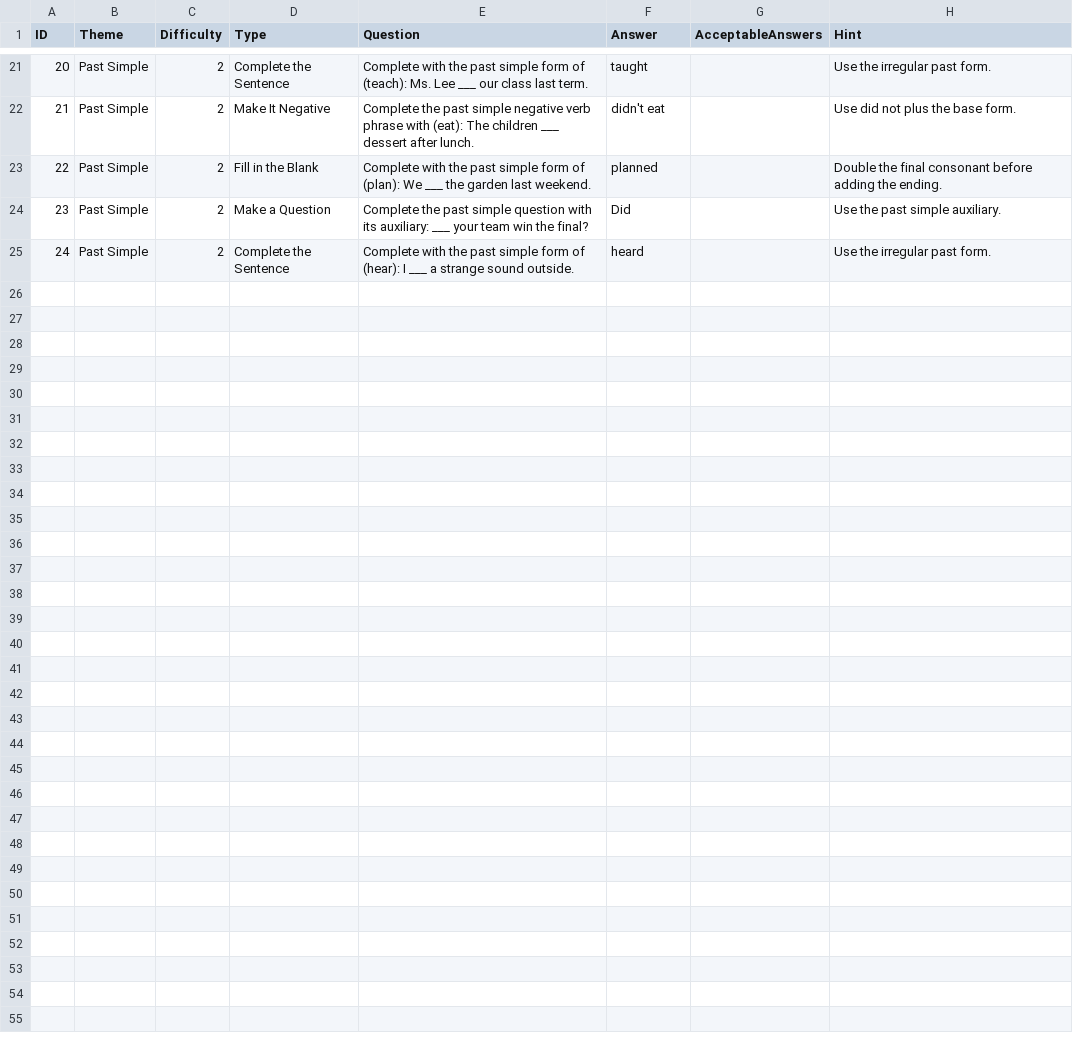
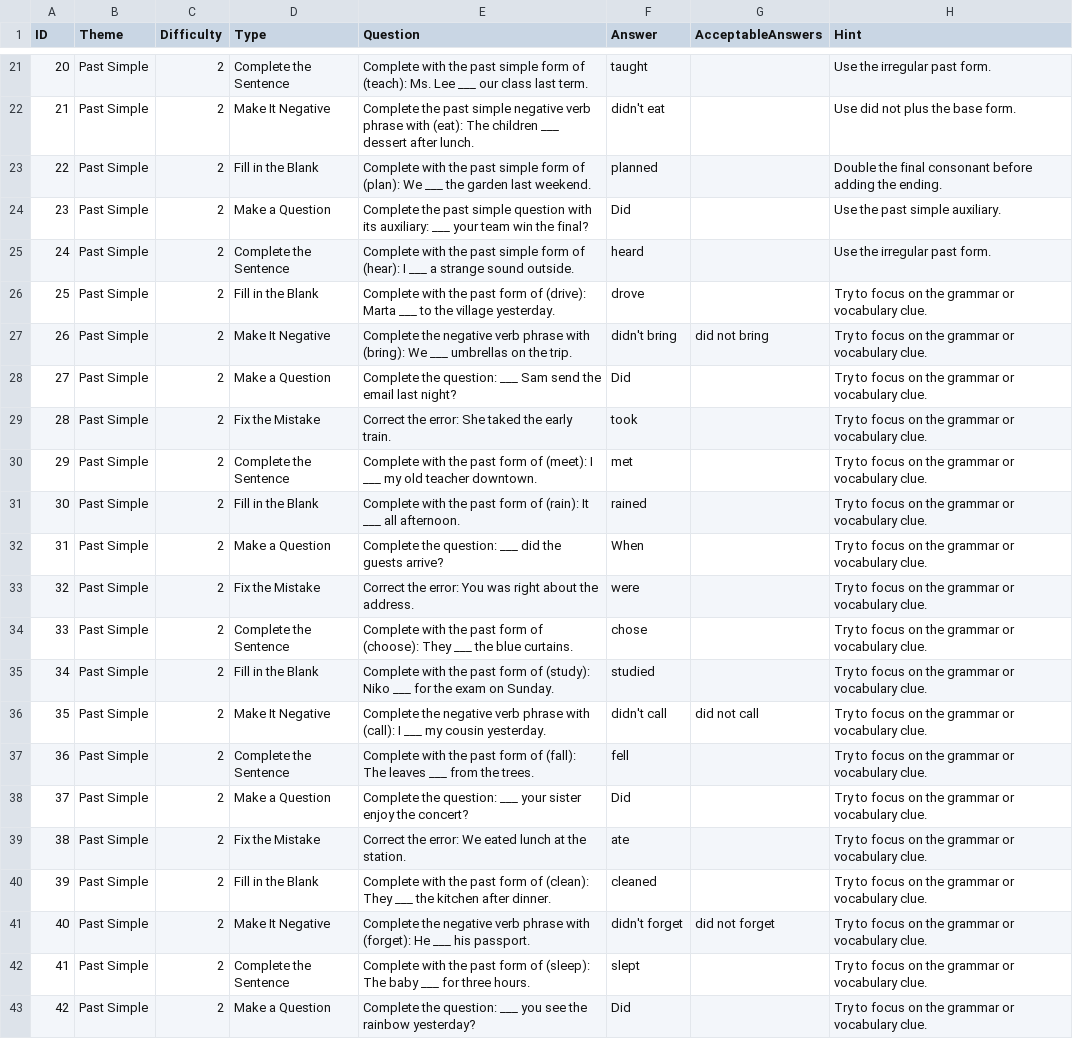
Before and after one commit to stephenfagen/english-quest, a CSV file: A2_Past_Simple.csv, drawn as a sheet; only a part is shown, gaps mark what is left out; the diff covers the shown part only; the diff names each change by its address in the sheet, - before the commit and + after, or states it on an @@ line.

Commit message:
Expand question bank and add accepted answer variants

```diff
--- a/A2_Past_Simple.csv
+++ b/A2_Past_Simple.csv
+row 26: 25 | Past Simple | 2 | Fill in the Blank | Complete with the past form of (drive): Marta ___ to the village yesterday. | drove |  | Try to focus on the grammar or vocabulary clue.
+row 27: 26 | Past Simple | 2 | Make It Negative | Complete the negative verb phrase with (bring): We ___ umbrellas on the trip. | didn't bring | did not bring | Try to focus on the grammar or vocabulary clue.
+row 28: 27 | Past Simple | 2 | Make a Question | Complete the question: ___ Sam send the email last night? | Did |  | Try to focus on the grammar or vocabulary clue.
+row 29: 28 | Past Simple | 2 | Fix the Mistake | Correct the error: She taked the early train. | took |  | Try to focus on the grammar or vocabulary clue.
+row 30: 29 | Past Simple | 2 | Complete the Sentence | Complete with the past form of (meet): I ___ my old teacher downtown. | met |  | Try to focus on the grammar or vocabulary clue.
+row 31: 30 | Past Simple | 2 | Fill in the Blank | Complete with the past form of (rain): It ___ all afternoon. | rained |  | Try to focus on the grammar or vocabulary clue.
+row 32: 31 | Past Simple | 2 | Make a Question | Complete the question: ___ did the guests arrive? | When |  | Try to focus on the grammar or vocabulary clue.
+row 33: 32 | Past Simple | 2 | Fix the Mistake | Correct the error: You was right about the address. | were |  | Try to focus on the grammar or vocabulary clue.
+row 34: 33 | Past Simple | 2 | Complete the Sentence | Complete with the past form of (choose): They ___ the blue curtains. | chose |  | Try to focus on the grammar or vocabulary clue.
+row 35: 34 | Past Simple | 2 | Fill in the Blank | Complete with the past form of (study): Niko ___ for the exam on Sunday. | studied |  | Try to focus on the grammar or vocabulary clue.
+row 36: 35 | Past Simple | 2 | Make It Negative | Complete the negative verb phrase with (call): I ___ my cousin yesterday. | didn't call | did not call | Try to focus on the grammar or vocabulary clue.
+row 37: 36 | Past Simple | 2 | Complete the Sentence | Complete with the past form of (fall): The leaves ___ from the trees. | fell |  | Try to focus on the grammar or vocabulary clue.
+row 38: 37 | Past Simple | 2 | Make a Question | Complete the question: ___ your sister enjoy the concert? | Did |  | Try to focus on the grammar or vocabulary clue.
+row 39: 38 | Past Simple | 2 | Fix the Mistake | Correct the error: We eated lunch at the station. | ate |  | Try to focus on the grammar or vocabulary clue.
+row 40: 39 | Past Simple | 2 | Fill in the Blank | Complete with the past form of (clean): They ___ the kitchen after dinner. | cleaned |  | Try to focus on the grammar or vocabulary clue.
+row 41: 40 | Past Simple | 2 | Make It Negative | Complete the negative verb phrase with (forget): He ___ his passport. | didn't forget | did not forget | Try to focus on the grammar or vocabulary clue.
+row 42: 41 | Past Simple | 2 | Complete the Sentence | Complete with the past form of (sleep): The baby ___ for three hours. | slept |  | Try to focus on the grammar or vocabulary clue.
+row 43: 42 | Past Simple | 2 | Make a Question | Complete the question: ___ you see the rainbow yesterday? | Did |  | Try to focus on the grammar or vocabulary clue.
```
Also changed, not shown: 7 edited cells elsewhere in this file.
